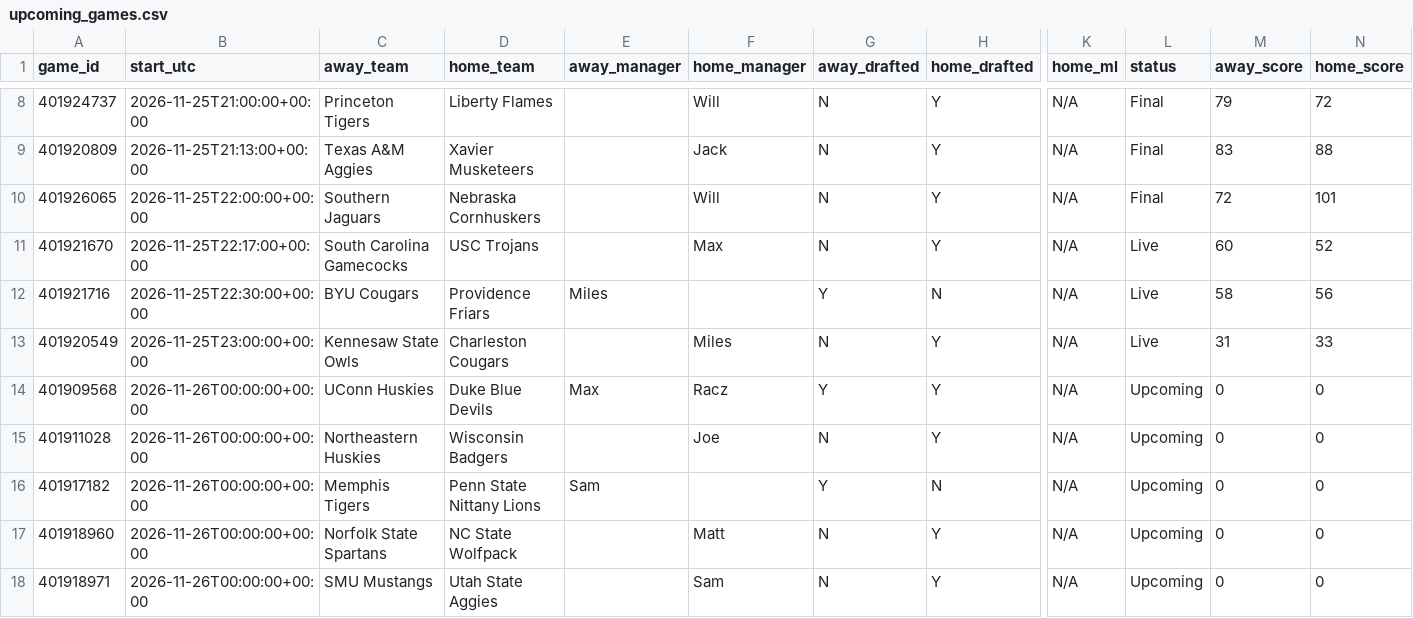
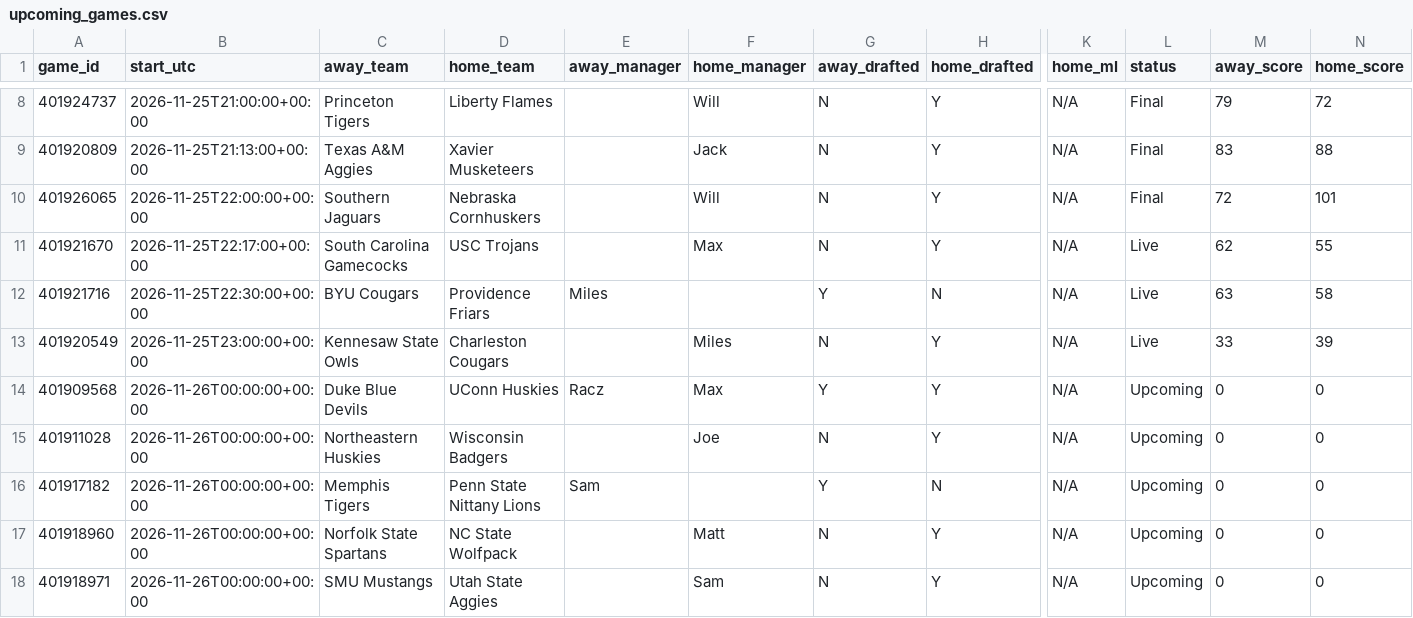
Before and after one commit to tmassa1/cbb-draft-league, a CSV file: data/upcoming_games.csv, drawn as a sheet; only a part is shown, gaps mark what is left out; the diff names each change by its address in the sheet, - before the commit and + after, or states it on an @@ line.

```diff
--- a/data/upcoming_games.csv
+++ b/data/upcoming_games.csv
-M11 (away_score): 60
+M11 (away_score): 62
-N11 (home_score): 52
+N11 (home_score): 55
-M12 (away_score): 58
+M12 (away_score): 63
-N12 (home_score): 56
+N12 (home_score): 58
-M13 (away_score): 31
+M13 (away_score): 33
-N13 (home_score): 33
+N13 (home_score): 39
-C14 (away_team): UConn Huskies
+C14 (away_team): Duke Blue Devils
-D14 (home_team): Duke Blue Devils
+D14 (home_team): UConn Huskies
-E14 (away_manager): Max
+E14 (away_manager): Racz
-F14 (home_manager): Racz
+F14 (home_manager): Max
```
Also changed, not shown: data/games_live.csv.
